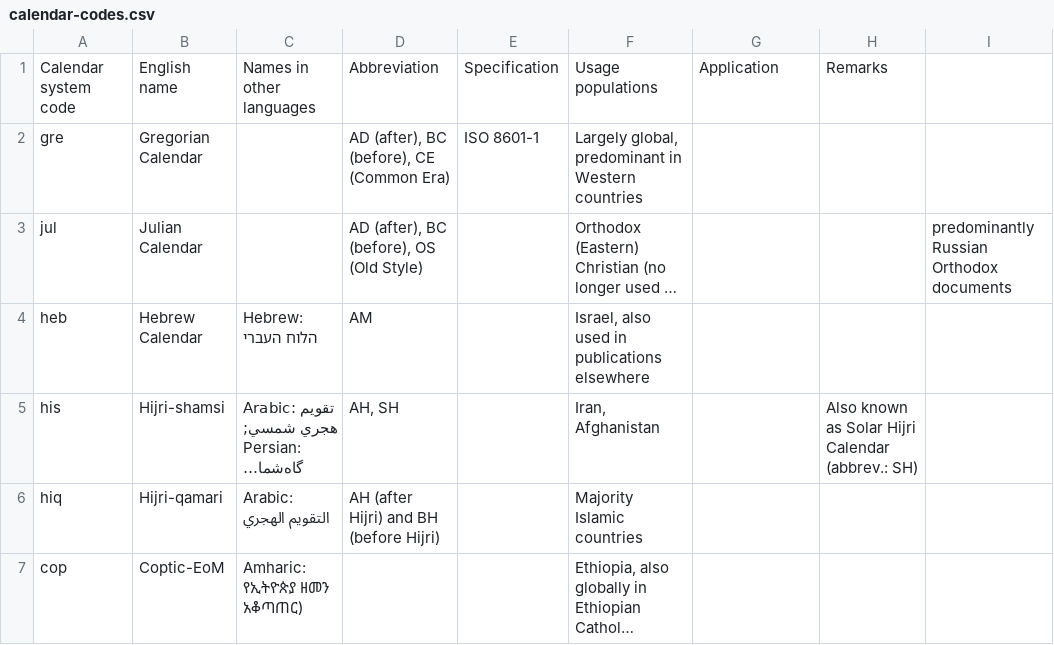
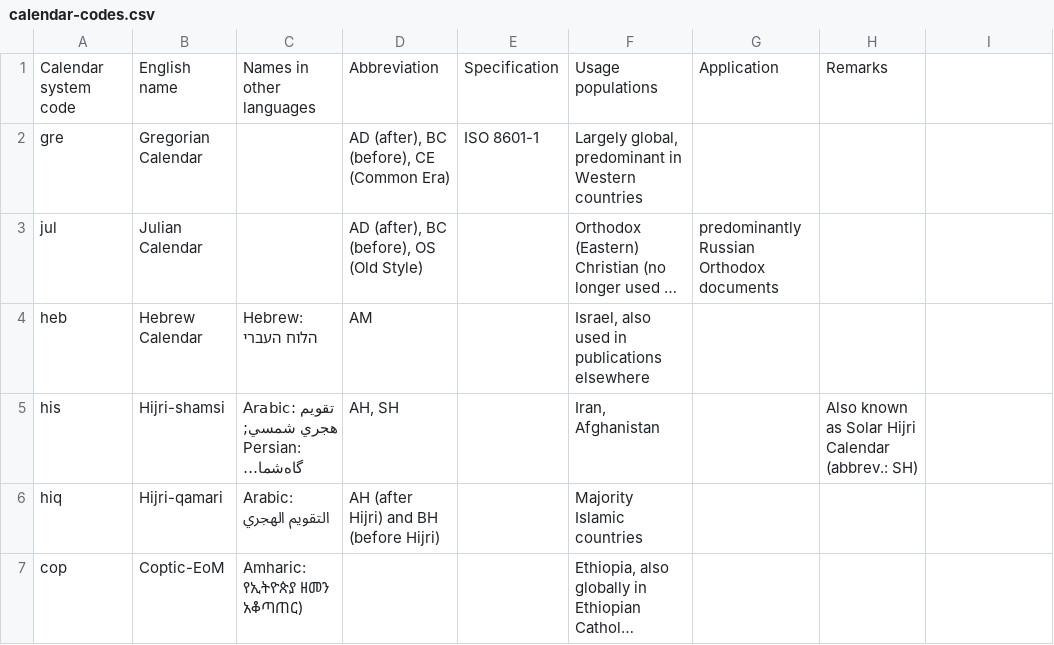
Before and after one commit to CalConnect/csd-calendar-systems, a CSV file: data/calendar-codes.csv, drawn as a sheet; only a part is shown; long unchanged cells end in …; the diff names each change by its address in the sheet, - before the commit and + after, or states it on an @@ line.

Commit message:
Calendar codes first draft.

```diff
--- a/data/calendar-codes.csv
+++ b/data/calendar-codes.csv
-G3: (empty)
+G3: predominantly Russian Orthodox documents
-I3: predominantly Russian Orthodox documents
+I3: (empty)
```
Also changed, not shown: 2 other files.
